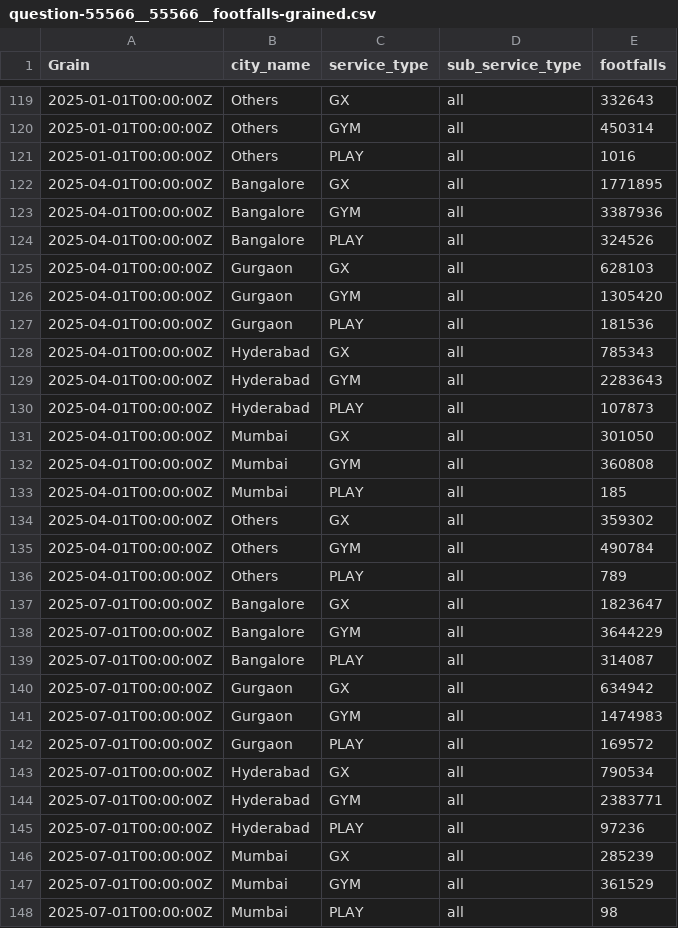
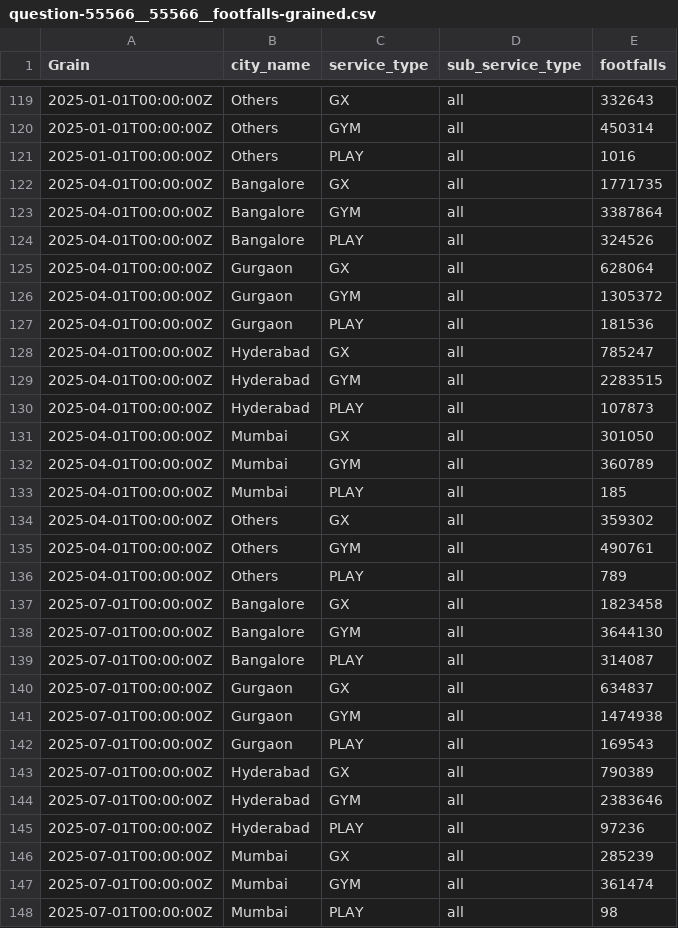
Before and after one commit to curefit/auditor-portal, a CSV file: artifacts/results/question-55566__55566__footfalls-grained.csv, drawn as a sheet; only a part is shown, gaps mark what is left out; the diff covers the shown part only.

```diff
--- a/artifacts/results/question-55566__55566__footfalls-grained.csv
+++ b/artifacts/results/question-55566__55566__footfalls-grained.csv
@@ -121,28 +121,28 @@ Grain,city_name,service_type,sub_service_type,footfalls
 2025-01-01T00:00:00Z,Others,PLAY,all,1016
-2025-04-01T00:00:00Z,Bangalore,GX,all,1771895
-2025-04-01T00:00:00Z,Bangalore,GYM,all,3387936
+2025-04-01T00:00:00Z,Bangalore,GX,all,1771735
+2025-04-01T00:00:00Z,Bangalore,GYM,all,3387864
 2025-04-01T00:00:00Z,Bangalore,PLAY,all,324526
-2025-04-01T00:00:00Z,Gurgaon,GX,all,628103
-2025-04-01T00:00:00Z,Gurgaon,GYM,all,1305420
+2025-04-01T00:00:00Z,Gurgaon,GX,all,628064
+2025-04-01T00:00:00Z,Gurgaon,GYM,all,1305372
 2025-04-01T00:00:00Z,Gurgaon,PLAY,all,181536
-2025-04-01T00:00:00Z,Hyderabad,GX,all,785343
-2025-04-01T00:00:00Z,Hyderabad,GYM,all,2283643
+2025-04-01T00:00:00Z,Hyderabad,GX,all,785247
+2025-04-01T00:00:00Z,Hyderabad,GYM,all,2283515
 2025-04-01T00:00:00Z,Hyderabad,PLAY,all,107873
 2025-04-01T00:00:00Z,Mumbai,GX,all,301050
-2025-04-01T00:00:00Z,Mumbai,GYM,all,360808
+2025-04-01T00:00:00Z,Mumbai,GYM,all,360789
 2025-04-01T00:00:00Z,Mumbai,PLAY,all,185
 2025-04-01T00:00:00Z,Others,GX,all,359302
-2025-04-01T00:00:00Z,Others,GYM,all,490784
+2025-04-01T00:00:00Z,Others,GYM,all,490761
 2025-04-01T00:00:00Z,Others,PLAY,all,789
-2025-07-01T00:00:00Z,Bangalore,GX,all,1823647
-2025-07-01T00:00:00Z,Bangalore,GYM,all,3644229
+2025-07-01T00:00:00Z,Bangalore,GX,all,1823458
+2025-07-01T00:00:00Z,Bangalore,GYM,all,3644130
 2025-07-01T00:00:00Z,Bangalore,PLAY,all,314087
-2025-07-01T00:00:00Z,Gurgaon,GX,all,634942
-2025-07-01T00:00:00Z,Gurgaon,GYM,all,1474983
-2025-07-01T00:00:00Z,Gurgaon,PLAY,all,169572
-2025-07-01T00:00:00Z,Hyderabad,GX,all,790534
-2025-07-01T00:00:00Z,Hyderabad,GYM,all,2383771
+2025-07-01T00:00:00Z,Gurgaon,GX,all,634837
+2025-07-01T00:00:00Z,Gurgaon,GYM,all,1474938
+2025-07-01T00:00:00Z,Gurgaon,PLAY,all,169543
+2025-07-01T00:00:00Z,Hyderabad,GX,all,790389
+2025-07-01T00:00:00Z,Hyderabad,GYM,all,2383646
 2025-07-01T00:00:00Z,Hyderabad,PLAY,all,97236
 2025-07-01T00:00:00Z,Mumbai,GX,all,285239
-2025-07-01T00:00:00Z,Mumbai,GYM,all,361529
+2025-07-01T00:00:00Z,Mumbai,GYM,all,361474
 2025-07-01T00:00:00Z,Mumbai,PLAY,all,98
```
Also changed, not shown: 47 edited cells elsewhere in this file, artifacts/results/question-75109__75109__memberships-by-each-business-line-end-of-each-month-including-all-packs.csv, artifacts/results/question-75114__75114__monthly-active-memberships-elite-pro-play-lux.csv, 42 other files.
